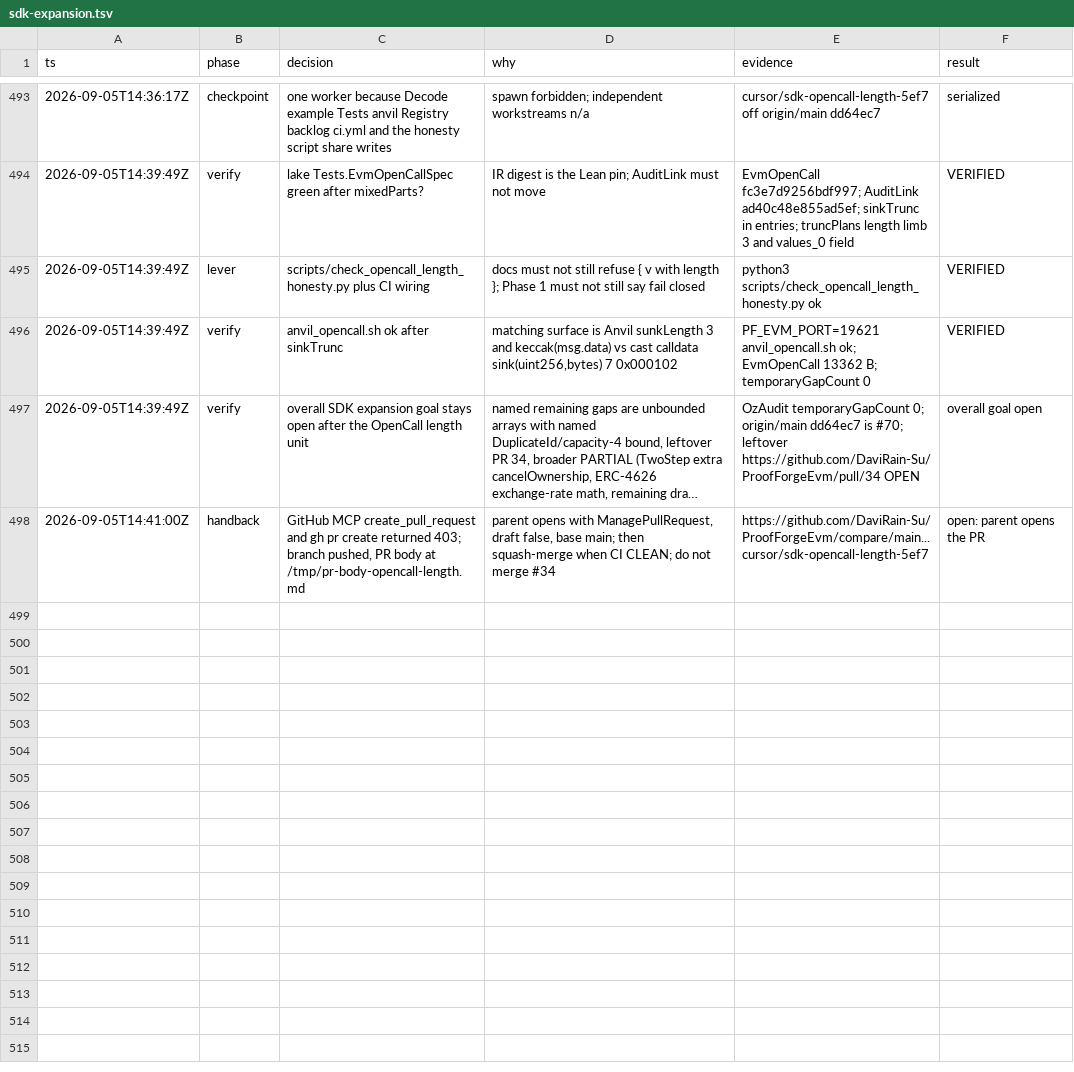
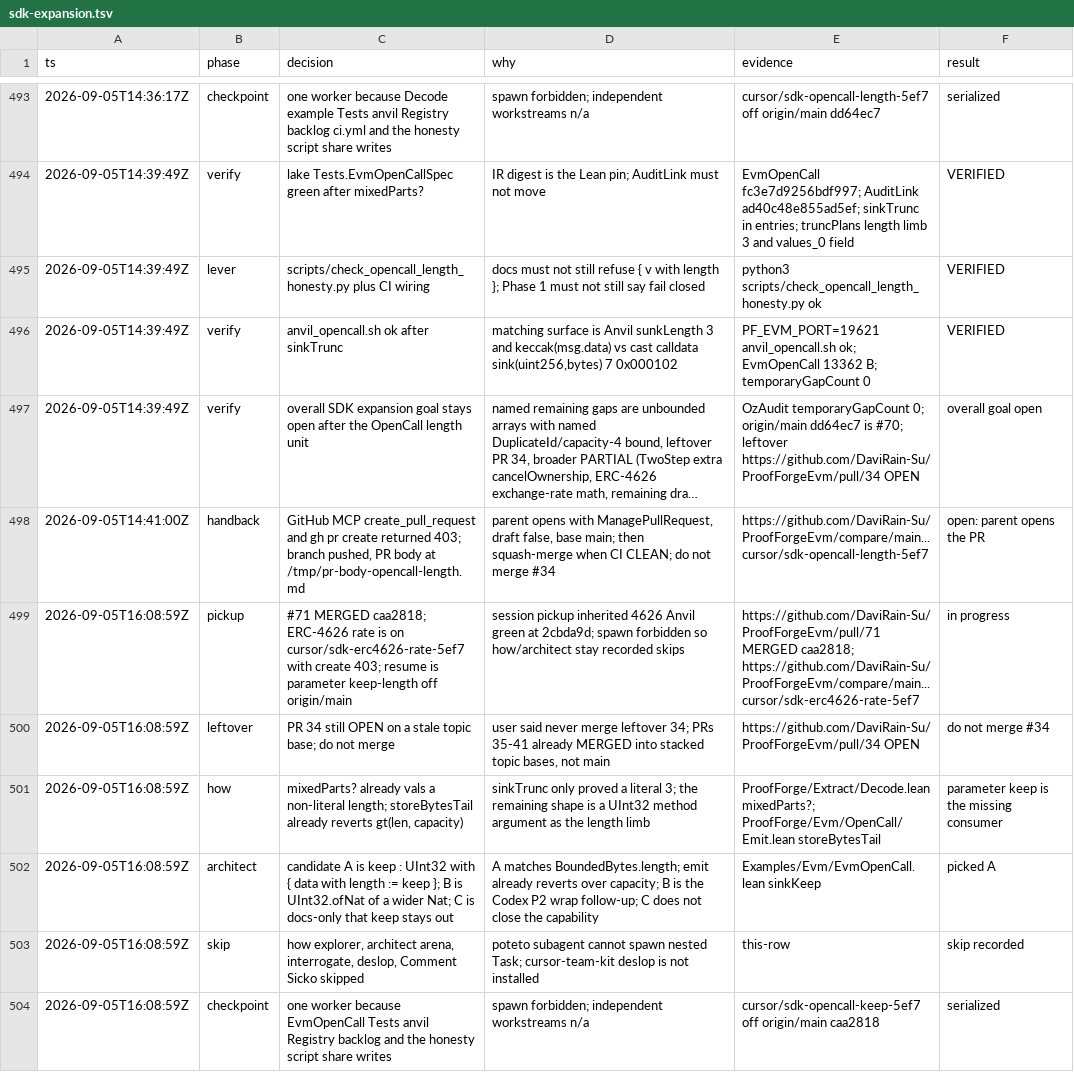
Before and after one commit to DaviRain-Su/ProofForgeEvm, a TSV file: docs/decisions/sdk-expansion.tsv, drawn as a sheet; only a part is shown, gaps mark what is left out; long unchanged cells end in …; the diff covers the shown part only.

```diff
--- a/docs/decisions/sdk-expansion.tsv
+++ b/docs/decisions/sdk-expansion.tsv
@@ -498 +498,7 @@ ts	phase	decision	why	evidence	result
 2026-09-05T14:41:00Z	handback	GitHub MCP create_pull_request and gh pr create returned 403; branch pushed, PR body at /tmp/pr-body-opencall-length.md	parent opens with ManagePullRequest, draft false, base main; then squash-merge when CI CLEAN; do not merge #34	https://github.com/DaviRain-Su/ProofForgeEvm/compare/main...cursor/sdk-opencall-length-5ef7	open: parent opens the PR
+2026-09-05T16:08:59Z	pickup	#71 MERGED caa2818; ERC-4626 rate is on cursor/sdk-erc4626-rate-5ef7 with create 403; resume is parameter keep-length off origin/main	session pickup inherited 4626 Anvil green at 2cbda9d; spawn forbidden so how/architect stay recorded skips	https://github.com/DaviRain-Su/ProofForgeEvm/pull/71 MERGED caa2818; https://github.com/DaviRain-Su/ProofForgeEvm/compare/main...cursor/sdk-erc4626-rate-5ef7	in progress
+2026-09-05T16:08:59Z	leftover	PR 34 still OPEN on a stale topic base; do not merge	user said never merge leftover 34; PRs 35-41 already MERGED into stacked topic bases, not main	https://github.com/DaviRain-Su/ProofForgeEvm/pull/34 OPEN	do not merge #34
+2026-09-05T16:08:59Z	how	mixedParts? already vals a non-literal length; storeBytesTail already reverts gt(len, capacity)	sinkTrunc only proved a literal 3; the remaining shape is a UInt32 method argument as the length limb	ProofForge/Extract/Decode.lean mixedParts?; ProofForge/Evm/OpenCall/Emit.lean storeBytesTail	parameter keep is the missing consumer
+2026-09-05T16:08:59Z	architect	candidate A is keep : UInt32 with { data with length := keep }; B is UInt32.ofNat of a wider Nat; C is docs-only that keep stays out	A matches BoundedBytes.length; emit already reverts over capacity; B is the Codex P2 wrap follow-up; C does not close the capability	Examples/Evm/EvmOpenCall.lean sinkKeep	picked A
+2026-09-05T16:08:59Z	skip	how explorer, architect arena, interrogate, deslop, Comment Sicko skipped	poteto subagent cannot spawn nested Task; cursor-team-kit deslop is not installed	this-row	skip recorded
+2026-09-05T16:08:59Z	checkpoint	one worker because EvmOpenCall Tests anvil Registry backlog and the honesty script share writes	spawn forbidden; independent workstreams n/a	cursor/sdk-opencall-keep-5ef7 off origin/main caa2818	serialized
```
Also changed, not shown: 6 added rows elsewhere in this file, 6 other files.
